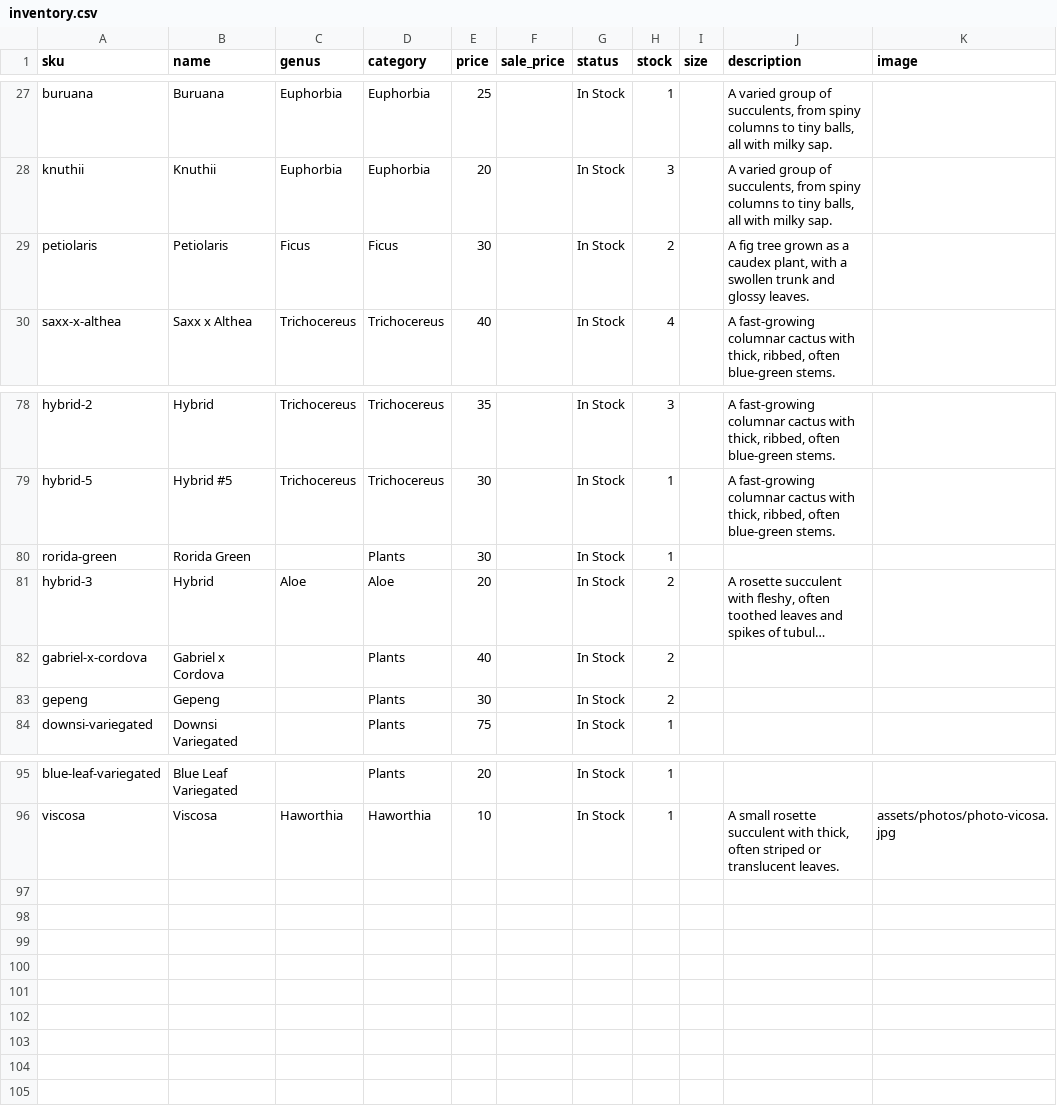
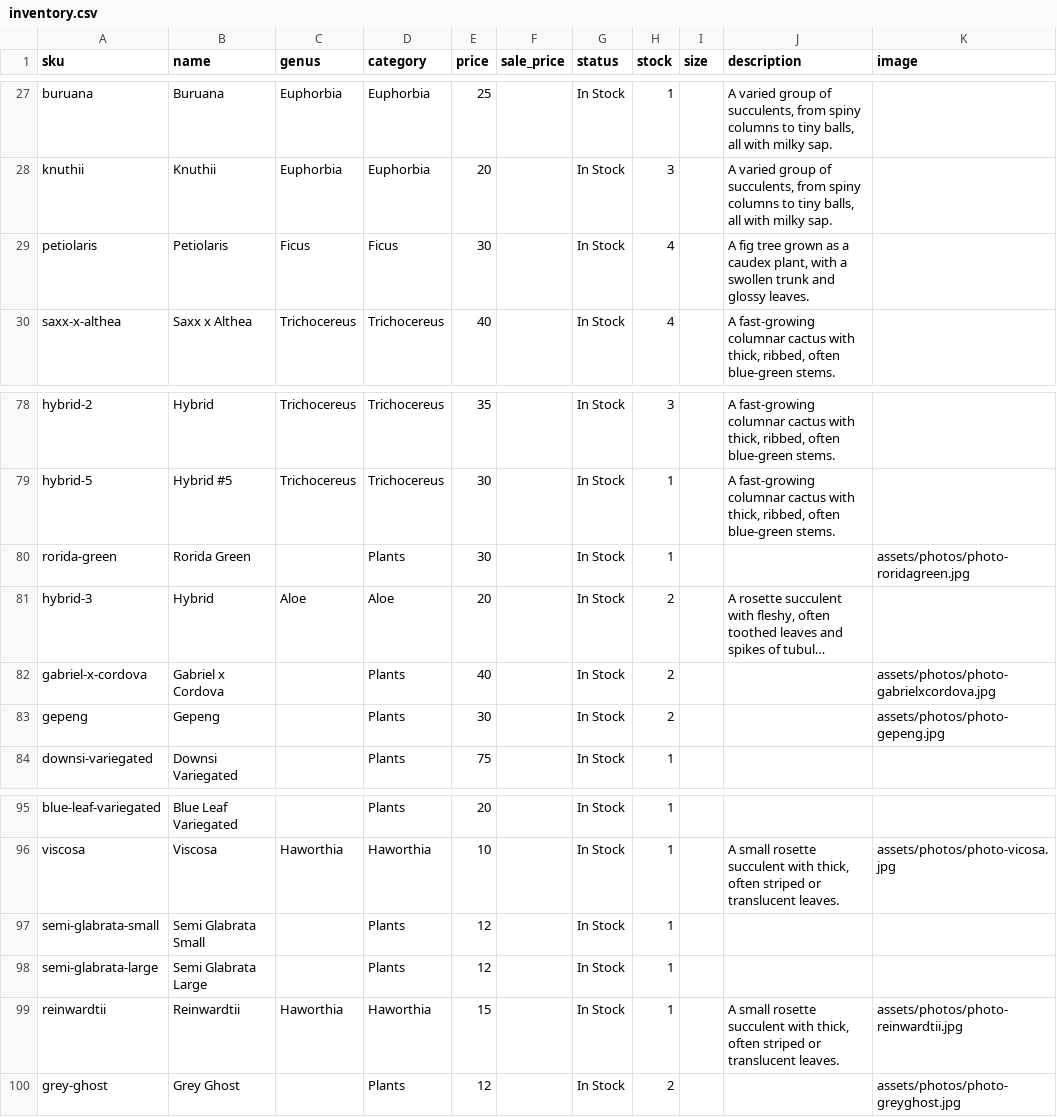
Before and after one commit to rumerlaw/sp-web, a CSV file: data/inventory.csv, drawn as a sheet; only a part is shown, gaps mark what is left out; long unchanged cells end in …; the diff names each change by its address in the sheet, - before the commit and + after, or states it on an @@ line.

Commit message:
Sync inventory from Dropbox

```diff
--- a/data/inventory.csv
+++ b/data/inventory.csv
-H29 (stock): 2
+H29 (stock): 4
-K80 (image): (empty)
+K80 (image): assets/photos/photo-roridagreen.jpg
-K82 (image): (empty)
+K82 (image): assets/photos/photo-gabrielxcordova.jpg
-K83 (image): (empty)
+K83 (image): assets/photos/photo-gepeng.jpg
+row 97: semi-glabrata-small | Semi Glabrata Small |  | Plants | 12 |  | In Stock | 1
+row 98: semi-glabrata-large | Semi Glabrata Large |  | Plants | 12 |  | In Stock | 1
+row 99: reinwardtii | Reinwardtii | Haworthia | Haworthia | 15 |  | In Stock | 1 |  | A small rosette succulent with thick, often striped or translucent leaves. | assets/photos/photo-reinwardtii.jpg
+row 100: grey-ghost | Grey Ghost |  | Plants | 12 |  | In Stock | 2 |  |  | assets/photos/photo-greyghost.jpg
```
Also changed, not shown: data/photos.csv, 29 other files.
